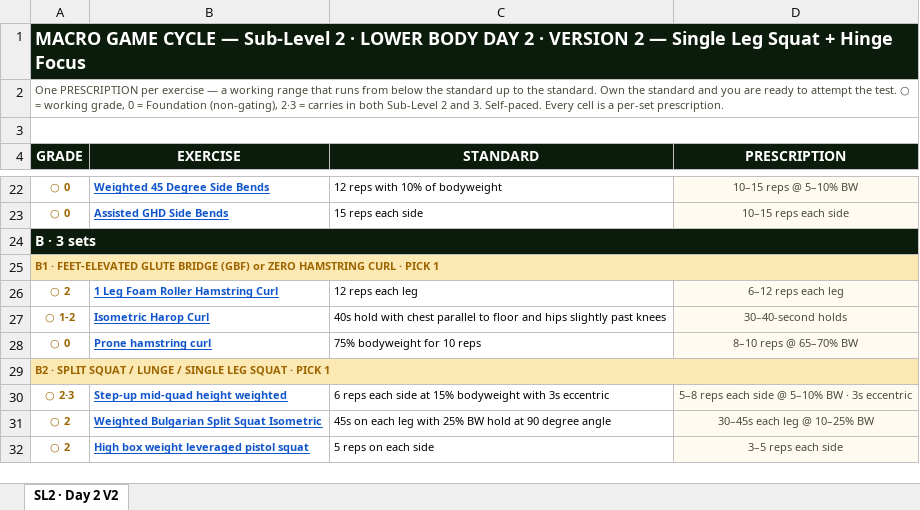
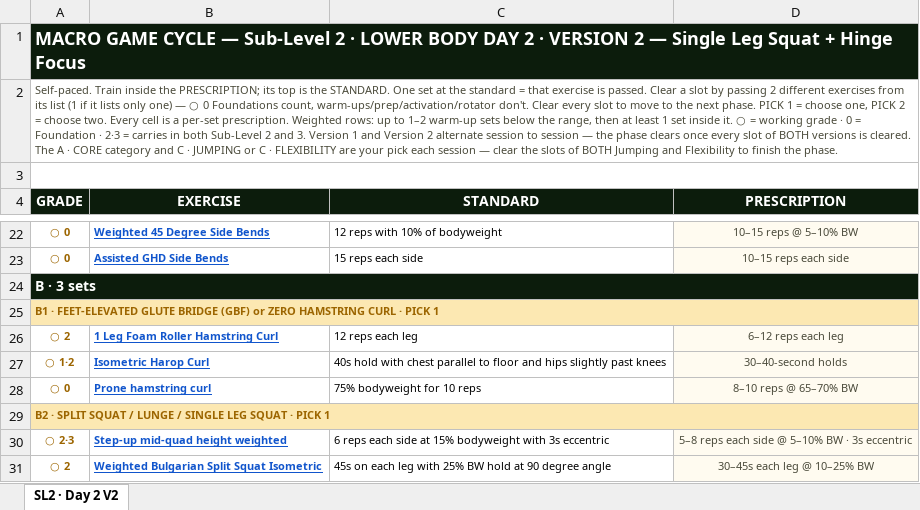
Before and after one commit to themovementgamecoach/Lower-Body-Level-2, an Excel workbook: Level2_LowerBody_Day2_V2_SubLevel2_Micro_Cycles-2.xlsx, sheet SL2 · Day 2 V2, drawn as a sheet; only a part is shown, gaps mark what is left out; the shorter side is filled out with more unchanged rows; values as stored, in another font and other column widths than the file's, no borders; charts and pictures not drawn; the diff names each change by its address in the sheet, - before the commit and + after, or states it on an @@ line.

```diff
--- a/Level2_LowerBody_Day2_V2_SubLevel2_Micro_Cycles-2.xlsx (sheet SL2 · Day 2 V2)
+++ b/Level2_LowerBody_Day2_V2_SubLevel2_Micro_Cycles-2.xlsx (sheet SL2 · Day 2 V2)
-A2 (GRADE): One PRESCRIPTION per exercise — a working range that runs from below the standard up to the standard. Own the standard and you are ready to attempt the test. ○ = working grade, 0 = Foundation (non-gating), 2·3 = carries in both Sub-Level 2 and 3. Self-paced. Every cell is a per-set prescription.
+A2 (GRADE): Self-paced. Train inside the PRESCRIPTION; its top is the STANDARD. One set at the standard = that exercise is passed. Clear a slot by passing 2 different exercises from its list (1 if it lists only one) — ○ 0 Foundations count, warm-ups/prep/activation/rotator don't. Clear every slot to move to the next phase. PICK 1 = choose one, PICK 2 = choose two. Every cell is a per-set prescription. Weighted rows: up to 1–2 warm-up sets below the range, then at least 1 set inside it. ○ = working grade · 0 = Foundation · 2·3 = carries in both Sub-Level 2 and 3. Version 1 and Version 2 alternate session to session — the phase clears once every slot of BOTH versions is cleared. The A · CORE category and C · JUMPING or C · FLEXIBILITY are your pick each session — clear the slots of BOTH Jumping and Flexibility to finish the phase.
-A27 (GRADE): ○ 1-2
+A27 (GRADE): ○ 1·2
```
Also changed, not shown: charts or pictures, Level2_LowerBody_Day1_V1_SubLevel1_Micro_Cycles-2.xlsx, Level2_LowerBody_Day1_V2_SubLevel2_Micro_Cycles-2.xlsx, 9 other files.
